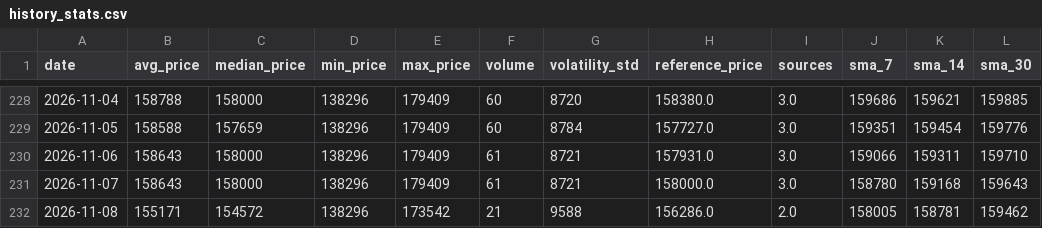
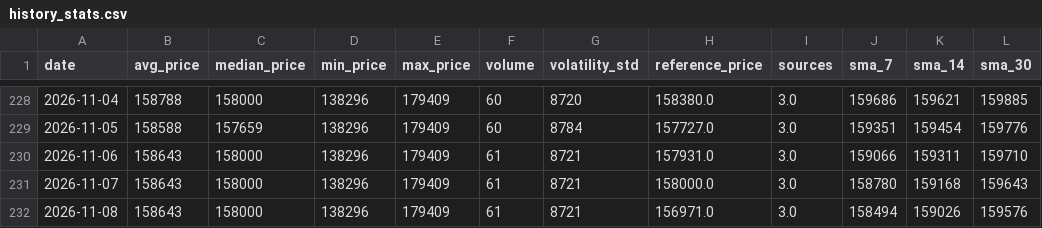
Before and after one commit to AbelV22/project-foundation, a CSV file: public/history_stats.csv, drawn as a sheet; only a part is shown, gaps mark what is left out.

```diff
--- a/public/history_stats.csv
+++ b/public/history_stats.csv
@@ -231,2 +231,2 @@ date,avg_price,median_price,min_price,max_price,volume,volatility_std,reference_
 2026-11-07,158643,158000,138296,179409,61,8721,158000.0,3.0,158780,159168,159643
-2026-11-08,155171,154572,138296,173542,21,9588,156286.0,2.0,158005,158781,159462
+2026-11-08,158643,158000,138296,179409,61,8721,156971.0,3.0,158494,159026,159576
```
Also changed, not shown: 4 other files.
